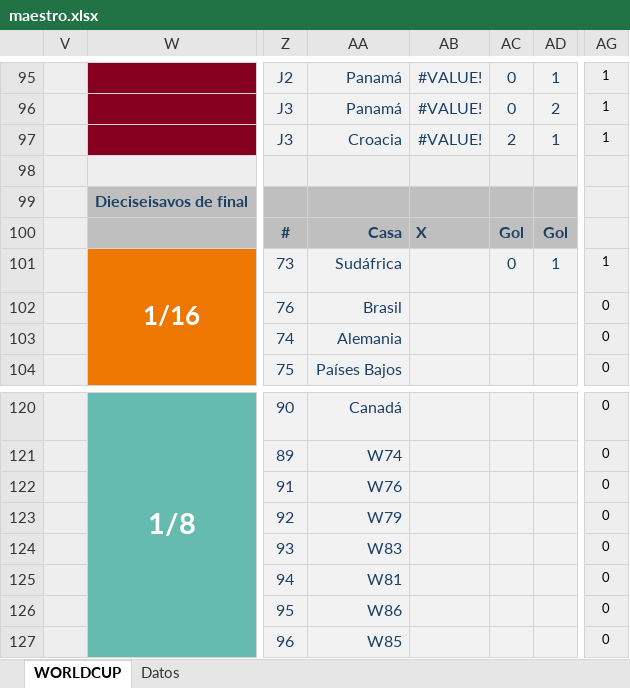
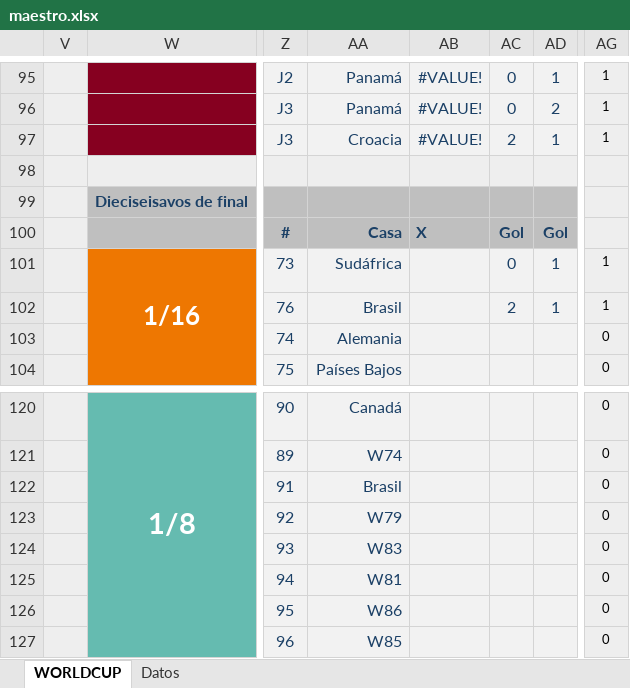
Before and after one commit to agay7/porra_mundial, an Excel workbook: data/maestro.xlsx, sheet WORLDCUP, drawn as a sheet; only a part is shown, gaps mark what is left out; values as stored, in another font and other column widths than the file's, no borders; conditional formats not drawn; the diff names each change by its address in the sheet, - before the commit and + after, or states it on an @@ line.

```diff
--- a/data/maestro.xlsx (sheet WORLDCUP)
+++ b/data/maestro.xlsx (sheet WORLDCUP)
-AC102: (empty)
+AC102: 2
-AD102: (empty)
+AD102: 1
-AG102: 0
+AG102: 1
-AA122: W76
+AA122: Brasil
```
Also changed, not shown: sheet Datos, hidden cells, clasificacion.xlsx, 2 other files.
